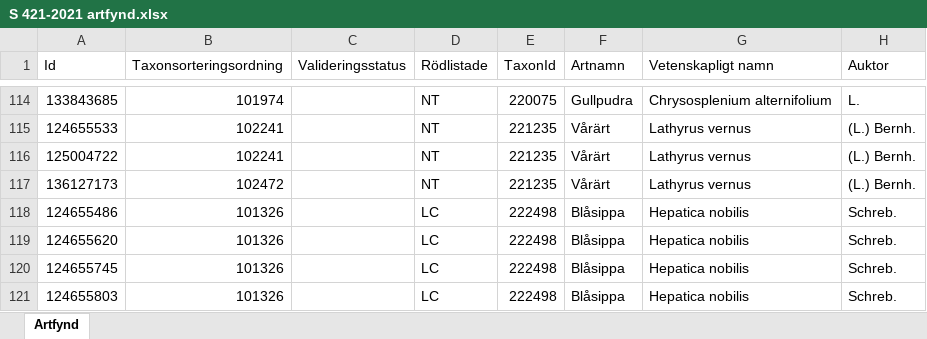
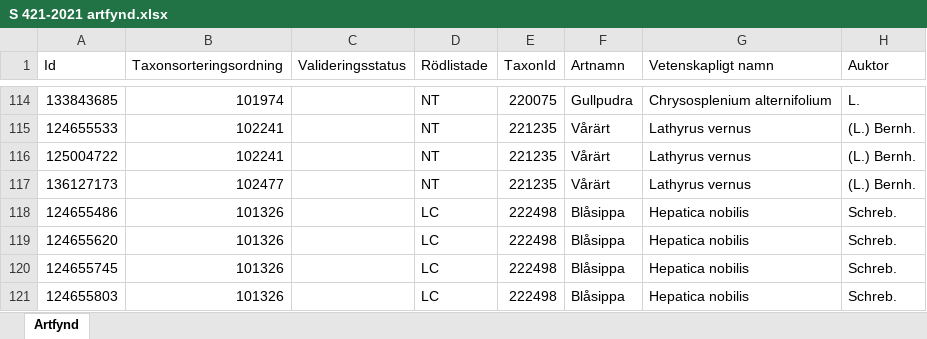
Before and after one commit to klasma/Logging_1881, an Excel workbook: artfynd/S 421-2021 artfynd.xlsx, sheet Artfynd, drawn as a sheet; only a part is shown, gaps mark what is left out; values as stored, in another font and other column widths than the file's, no borders; the diff names each change by its address in the sheet, - before the commit and + after, or states it on an @@ line.

```diff
--- a/artfynd/S 421-2021 artfynd.xlsx (sheet Artfynd)
+++ b/artfynd/S 421-2021 artfynd.xlsx (sheet Artfynd)
-B117 (Taxonsorteringsordning): 102472
+B117 (Taxonsorteringsordning): 102477
```
Also changed, not shown: artfynd/A 15615-2025 artfynd.xlsx, artfynd/A 54112-2022 artfynd.xlsx, 22 other files.
